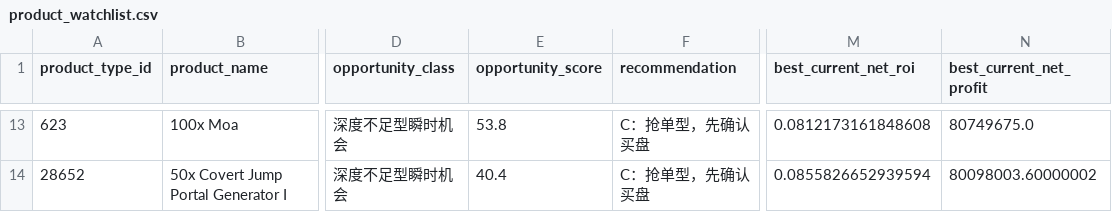
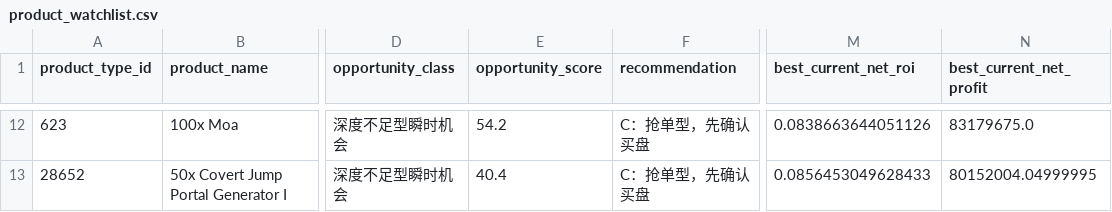
Before and after one commit to samson8964/chatgpt-eve, a CSV file: results/latest/product_watchlist.csv, drawn as a sheet; only a part is shown, gaps mark what is left out; addresses are those after the commit; the diff covers the shown part only; the diff names each change by its address in the sheet, - before the commit and + after, or states it on an @@ line.

```diff
--- a/results/latest/product_watchlist.csv
+++ b/results/latest/product_watchlist.csv
-E12 (opportunity_score): 53.8
+E12 (opportunity_score): 54.2
-M12 (best_current_net_roi): 0.0812173161848608
+M12 (best_current_net_roi): 0.0838663644051126
-N12 (best_current_net_profit): 80749675.0
+N12 (best_current_net_profit): 83179675.0
-M13 (best_current_net_roi): 0.0855826652939594
+M13 (best_current_net_roi): 0.0856453049628433
-N13 (best_current_net_profit): 80098003.60000002
+N13 (best_current_net_profit): 80152004.04999995
```
Also changed, not shown: 1 removed row and 31 edited cells elsewhere in this file, results/latest/bpc_value_opportunities.csv, results/latest/excluded.csv, 20 other files.
